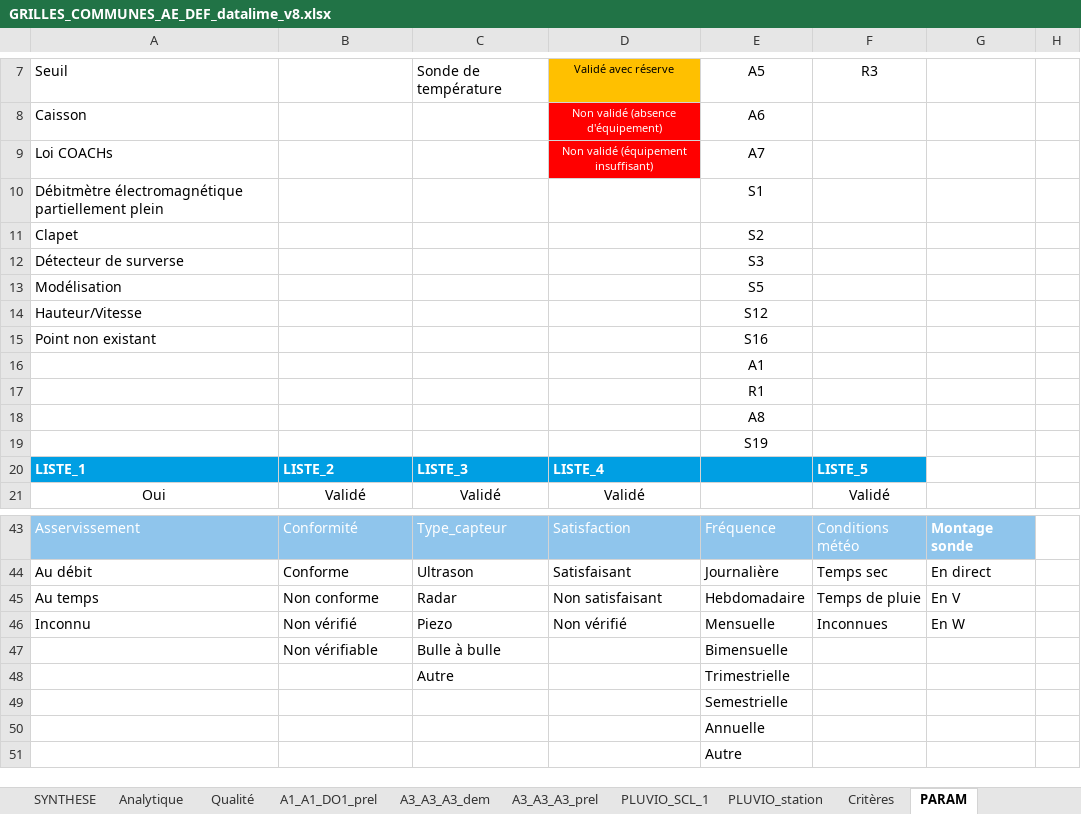
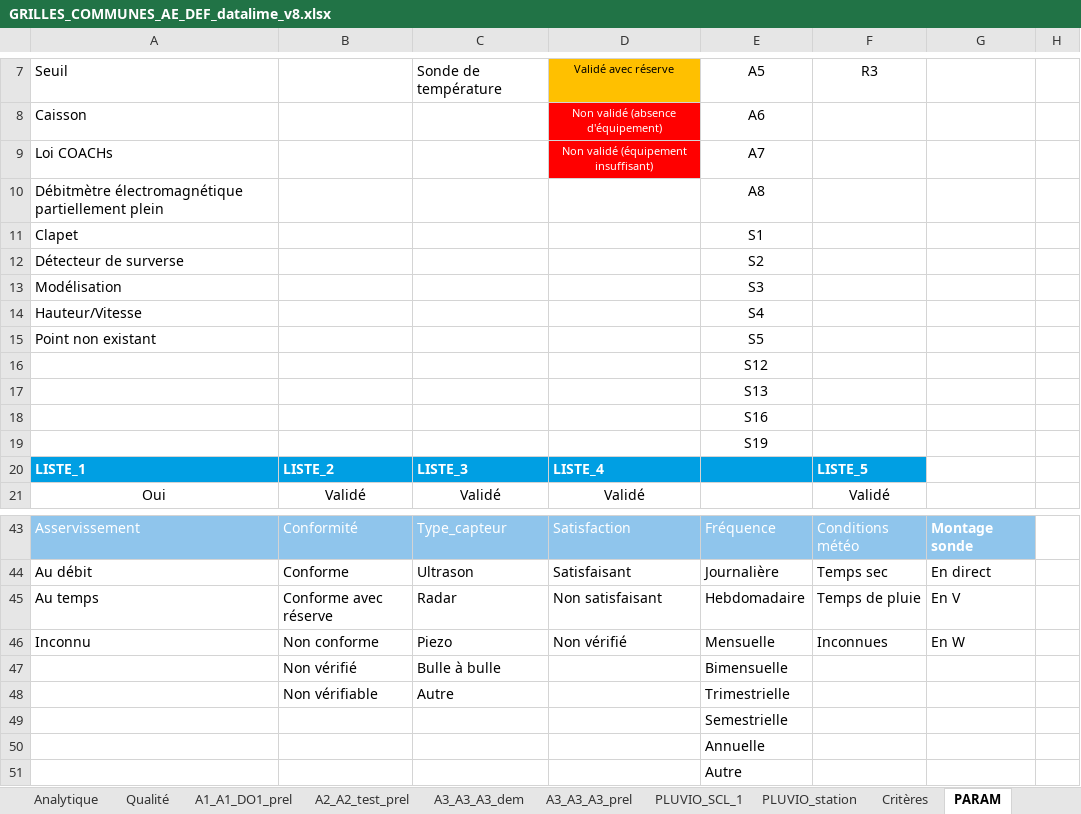
Before and after one commit to ndhuygelaere/autosurveillance_steu_excel, an Excel workbook: GRILLES_COMMUNES_AE_DEF_datalime_v8.xlsx, sheet PARAM, drawn as a sheet; only a part is shown, gaps mark what is left out; values as stored, in another font and other column widths than the file's, no borders; conditional formats not drawn; the diff names each change by its address in the sheet, - before the commit and + after, or states it on an @@ line.

```diff
--- a/GRILLES_COMMUNES_AE_DEF_datalime_v8.xlsx (sheet PARAM)
+++ b/GRILLES_COMMUNES_AE_DEF_datalime_v8.xlsx (sheet PARAM)
+sheet tab: A2_A2_test_prel
-E10: S1
+E10: A8
-E11: S2
+E11: S1
-E12: S3
+E12: S2
-E13: S5
+E13: S3
-E14: S12
+E14: S4
-E15: S16
+E15: S5
-E16: A1
+E16: S12
-E17: R1
+E17: S13
-E18: A8
+E18: S16
-B45: Non conforme
+B45: Conforme avec réserve
-B46: Non vérifié
+B46: Non conforme
-B47: Non vérifiable
+B47: Non vérifié
-B48: (empty)
+B48: Non vérifiable
```
Also changed, not shown: sheet Descriptif, sheet SYNTHESE, sheet Analytique, formulas that keep their value, hidden cells, charts or pictures, AutosurveillanceTemplates/Q_GRAV.xlsx, 1 other file.
